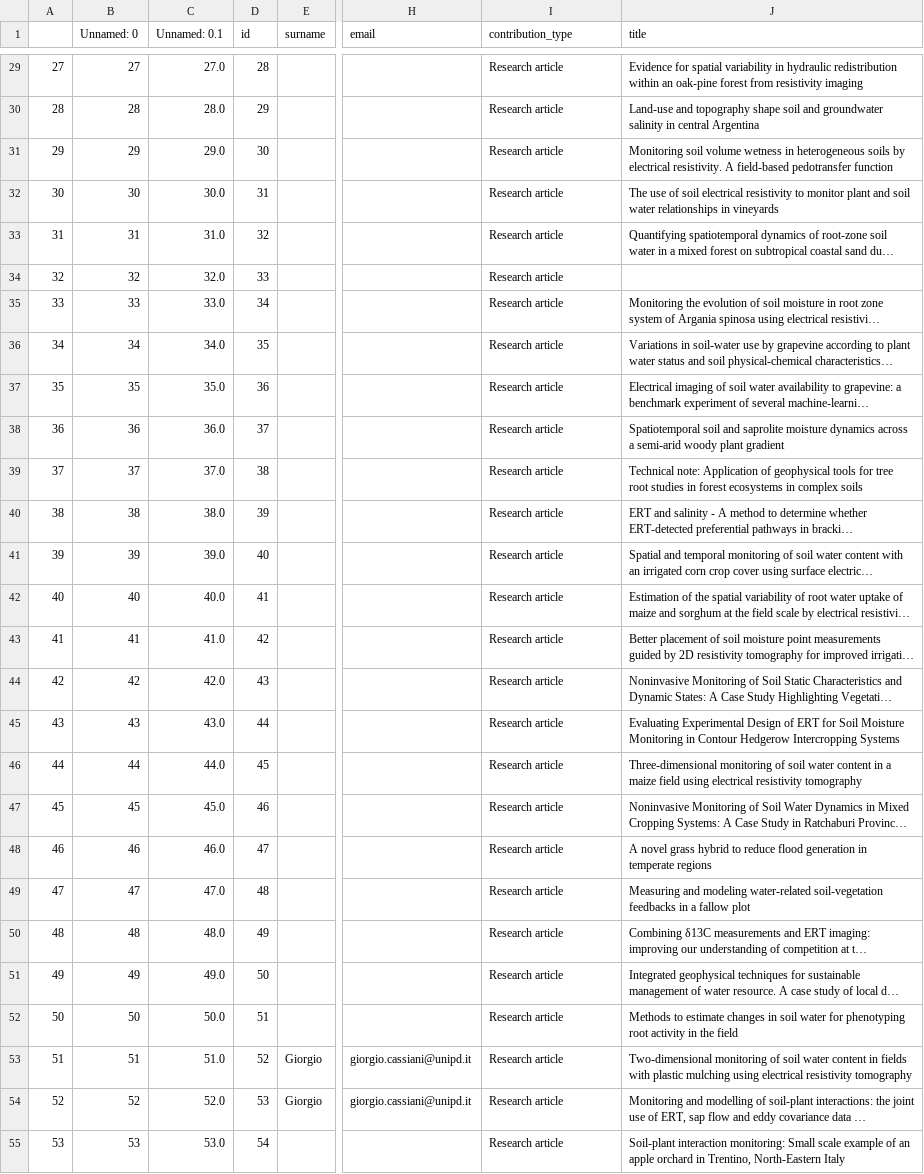
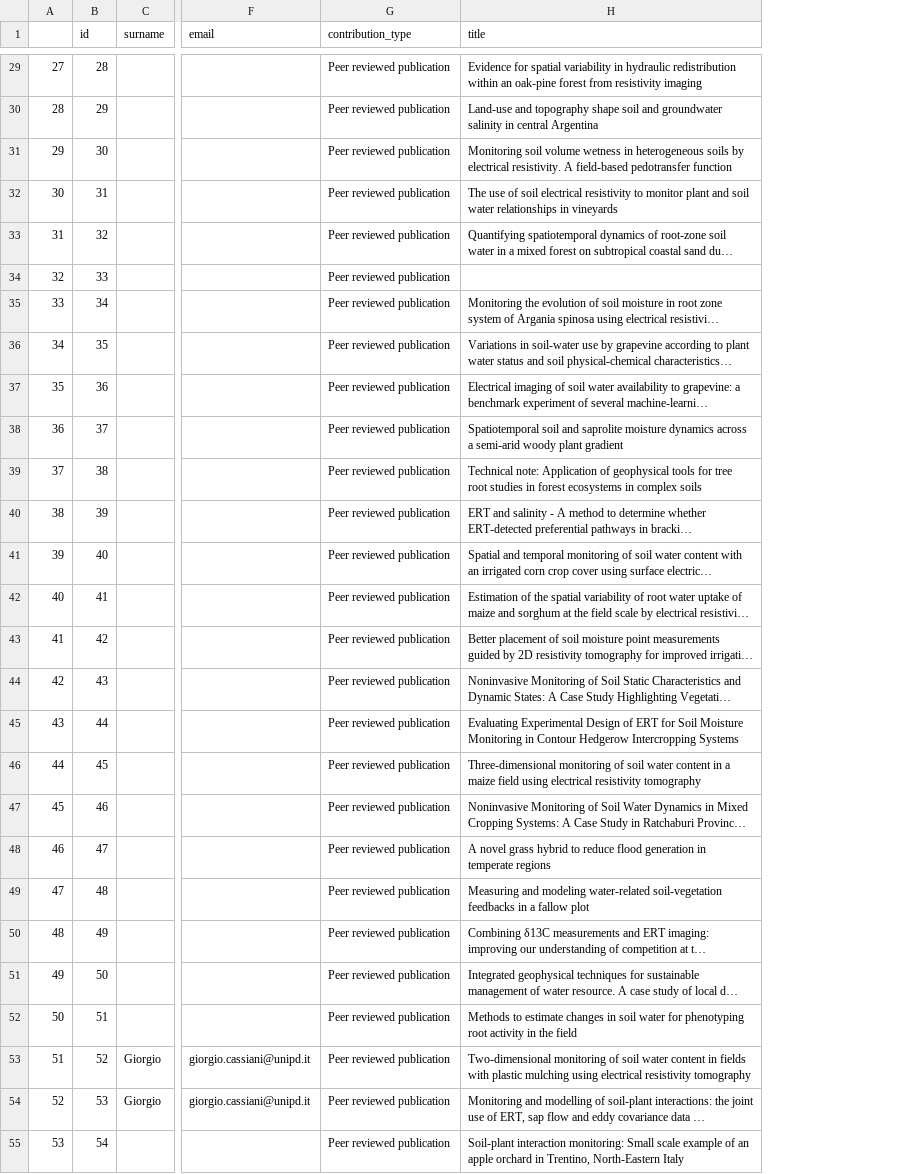
Before and after one commit to agrogeophy/catalog, a CSV file: db_backup.csv, drawn as a sheet; only a part is shown, gaps mark what is left out; long unchanged cells end in …; removed rows and columns are numbered as before the commit, all else as after; the diff covers the shown part only; the diff names each change by its address in the sheet, - before the commit and + after, or states it on an @@ line.

```diff
--- a/db_backup.csv
+++ b/db_backup.csv
-column B (Unnamed: 0), rows 29-55: 27 | 28 | 29 | 30 | 31 | 32 | 33 | 34 | 35 | 36 | 37 | 38 | 39 | 40 | 41 | 42 | 43 | 44 | 45 | 46 | 47 | 48 | 49 | 50 | 51 | 52 | 53
-column C (Unnamed: 0.1), rows 29-55: 27.0 | 28.0 | 29.0 | 30.0 | 31.0 | 32.0 | 33.0 | 34.0 | 35.0 | 36.0 | 37.0 | 38.0 | 39.0 | 40.0 | 41.0 | 42.0 | 43.0 | 44.0 | 45.0 | 46.0 | 47.0 | 48.0 | 49.0 | 50.0 | 51.0 | 52.0 | 53.0
-G29:G55 (contribution_type): Research article
+G29:G55 (contribution_type): Peer reviewed publication
```
Also changed, not shown: 1 added row and 66 edited cells elsewhere in this file, 3 other files.
